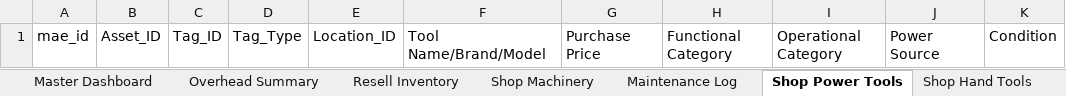
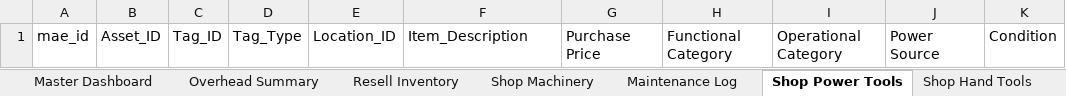
Before and after one commit to NemoArtifex/MAE-Custom-Workshop-Inventory-System, an Excel workbook: MAE_Workshop_Inventory_MASTER_TEMPLATE.xlsx, sheet Shop Power Tools, drawn as a sheet; only a part is shown; values as stored, in another font and other column widths than the file's, no borders; table styles not drawn; the diff names each change by its address in the sheet, - before the commit and + after, or states it on an @@ line.

Commit message:
updated config.js and MASTER excel for inventory tables to have common item name description: Item_Description

```diff
--- a/MAE_Workshop_Inventory_MASTER_TEMPLATE.xlsx (sheet Shop Power Tools)
+++ b/MAE_Workshop_Inventory_MASTER_TEMPLATE.xlsx (sheet Shop Power Tools)
-F1: Tool Name/Brand/Model
+F1: Item_Description
```
Also changed, not shown: sheet Shop Machinery, sheet Shop Hand Tools, sheet Resell Inventory, sheet Shop Consumables, 1 other file.
